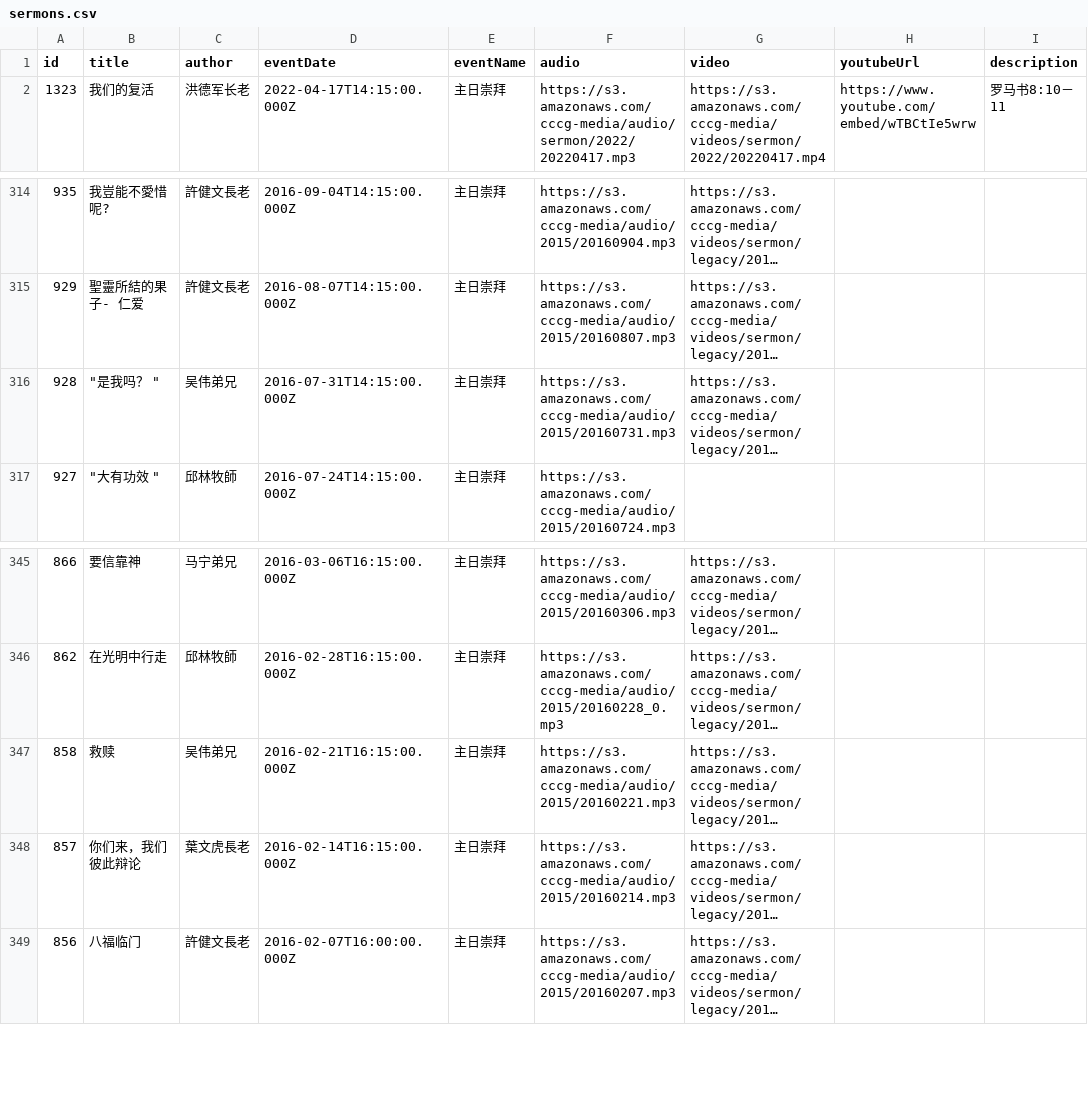
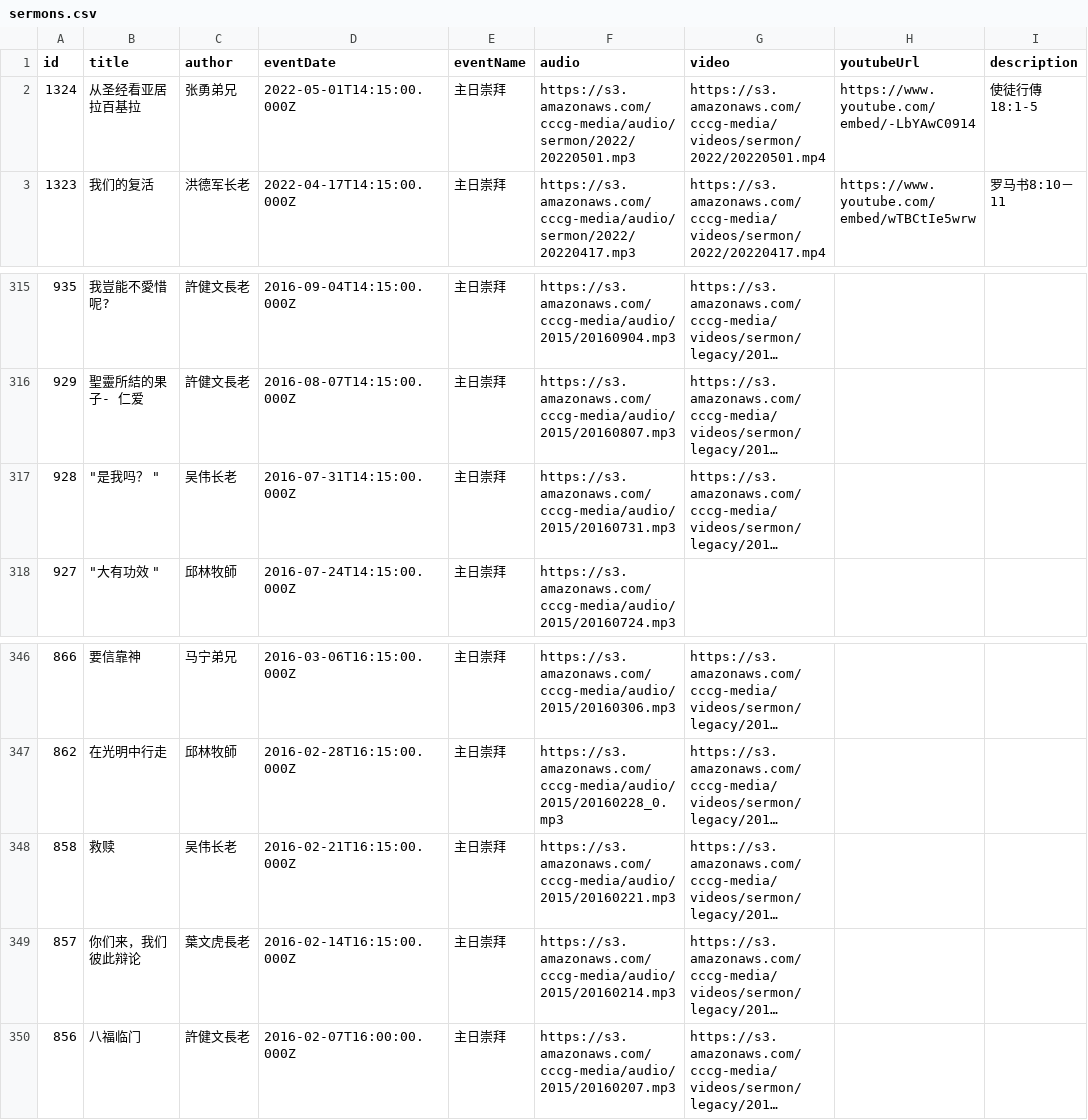
Before and after one commit to vcfvct/cccg-sermon, a CSV file: public/sermons.csv, drawn as a sheet; only a part is shown, gaps mark what is left out; long unchanged cells end in …; addresses are those after the commit; the diff names each change by its address in the sheet, - before the commit and + after, or states it on an @@ line.

Commit message:
more csv data fix

```diff
--- a/public/sermons.csv
+++ b/public/sermons.csv
+row 2: 1324 | 从圣经看亚居拉百基拉 | 张勇弟兄 | 2022-05-01T14:15:00.000Z | 主日崇拜 | https://s3.amazonaws.com/cccg-media/audio/sermon/2022/20220501.mp3 | https://s3.amazonaws.com/cccg-media/videos/sermon/2022/20220501.mp4 | https://www.youtube.com/embed/-LbYAwC0914 | 使徒行傳 18:1-5
-C317 (author): 吴伟弟兄
+C317 (author): 吴伟长老
-C348 (author): 吴伟弟兄
+C348 (author): 吴伟长老
```
